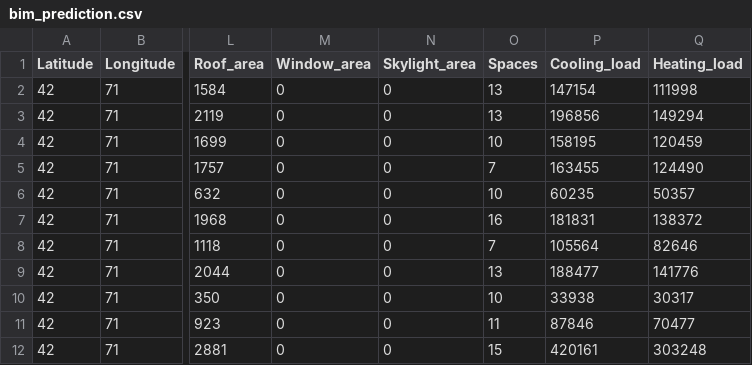
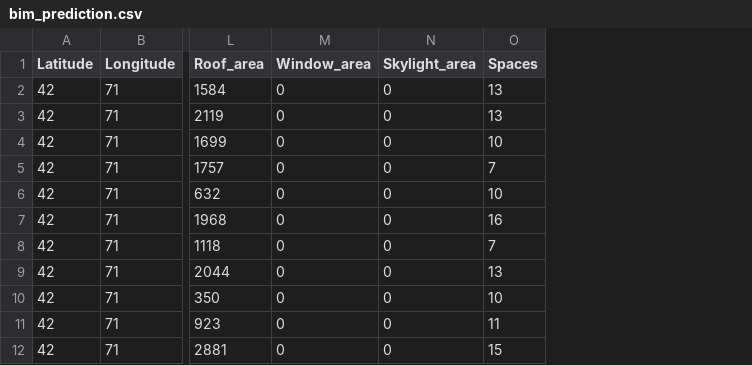
Before and after one commit to Wapity/DeepBIM, a CSV file: Model/Prediction_random_forest/data/bim_prediction.csv, drawn as a sheet; only a part is shown, gaps mark what is left out; the diff names each change by its address in the sheet, - before the commit and + after, or states it on an @@ line.

```diff
--- a/Model/Prediction_random_forest/data/bim_prediction.csv
+++ b/Model/Prediction_random_forest/data/bim_prediction.csv
-column P (Cooling_load), rows 2-12: 147154 | 196856 | 158195 | 163455 | 60235 | 181831 | 105564 | 188477 | 33938 | 87846 | 420161
-column Q (Heating_load), rows 2-12: 111998 | 149294 | 120459 | 124490 | 50357 | 138372 | 82646 | 141776 | 30317 | 70477 | 303248
```
Also changed, not shown: 1 other file.
